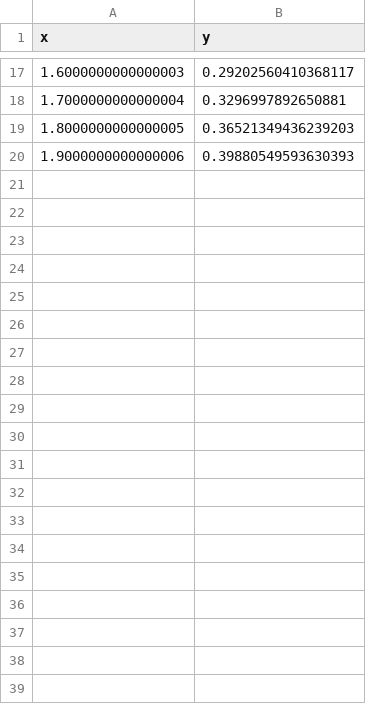
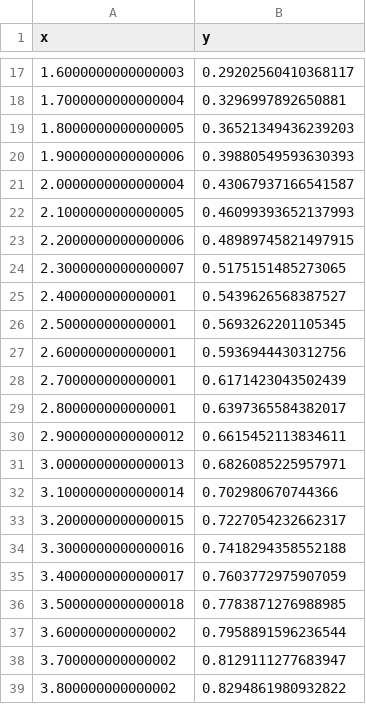
Before and after one commit to Ilyaa2/TPO2, a CSV file: src/main/resources/csv/log5.csv, drawn as a sheet; only a part is shown, gaps mark what is left out; the diff covers the shown part only; the diff names each change by its address in the sheet, - before the commit and + after, or states it on an @@ line.

```diff
--- a/src/main/resources/csv/log5.csv
+++ b/src/main/resources/csv/log5.csv
+row 21: 2.0000000000000004 | 0.43067937166541587
+row 22: 2.1000000000000005 | 0.46099393652137993
+row 23: 2.2000000000000006 | 0.48989745821497915
+row 24: 2.3000000000000007 | 0.5175151485273065
+row 25: 2.400000000000001 | 0.5439626568387527
+row 26: 2.500000000000001 | 0.5693262201105345
+row 27: 2.600000000000001 | 0.5936944430312756
+row 28: 2.700000000000001 | 0.6171423043502439
+row 29: 2.800000000000001 | 0.6397365584382017
+row 30: 2.9000000000000012 | 0.6615452113834611
+row 31: 3.0000000000000013 | 0.6826085225957971
+row 32: 3.1000000000000014 | 0.702980670744366
+row 33: 3.2000000000000015 | 0.7227054232662317
+row 34: 3.3000000000000016 | 0.7418294358552188
+row 35: 3.4000000000000017 | 0.7603772975907059
+row 36: 3.5000000000000018 | 0.7783871276988985
+row 37: 3.600000000000002 | 0.7958891596236544
+row 38: 3.700000000000002 | 0.8129111277683947
+row 39: 3.800000000000002 | 0.8294861980932822
```
Also changed, not shown: 72 added rows elsewhere in this file, src/main/resources/csv/csc.csv, src/main/resources/csv/ln.csv, 10 other files.
